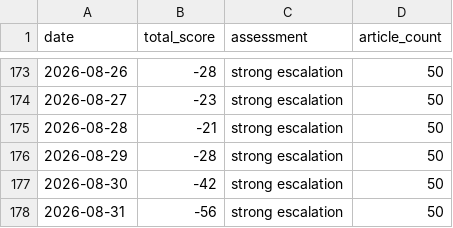
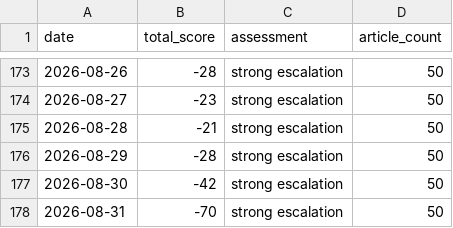
Before and after one commit to mikloshetzer-sketch/conflict-end-matrix, a CSV file: data/conflict_history.csv, drawn as a sheet; only a part is shown, gaps mark what is left out.

```diff
--- a/data/conflict_history.csv
+++ b/data/conflict_history.csv
@@ -177,2 +177,2 @@ date,total_score,assessment,article_count
 2026-08-30,-42,strong escalation,50
-2026-08-31,-56,strong escalation,50
+2026-08-31,-70,strong escalation,50
```
Also changed, not shown: 6 other files.
